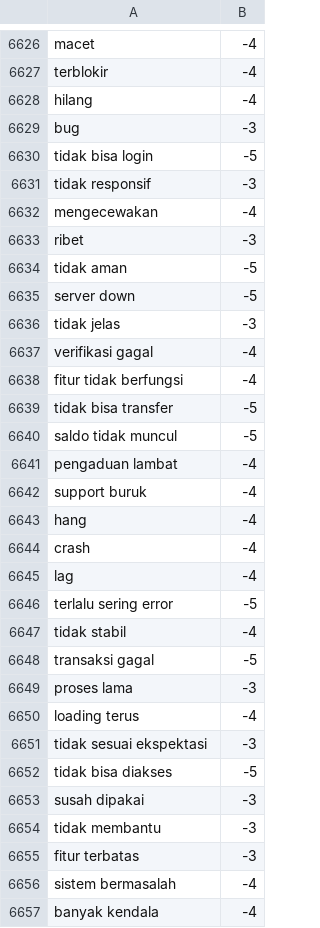
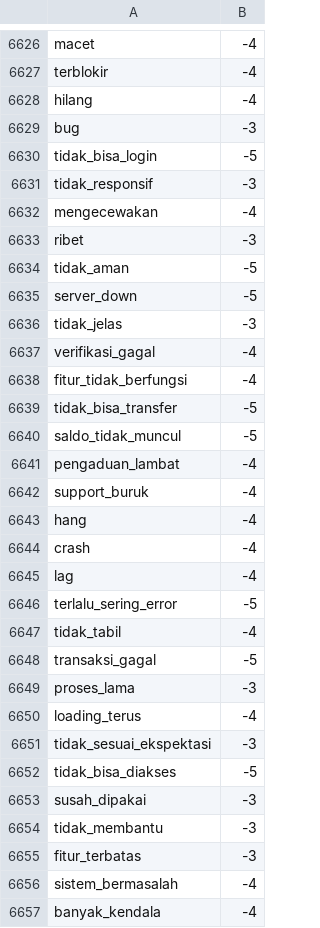
Before and after one commit to nabilalwyh/dataset, a CSV file: lexicon_negative.csv, drawn as a sheet; only a part is shown, gaps mark what is left out; the diff covers the shown part only.

Commit message:
Update lexicon_negative.csv

```diff
--- a/lexicon_negative.csv
+++ b/lexicon_negative.csv
@@ -6629,15 +6629,15 @@ hilang,-4
 bug,-3
-tidak bisa login,-5
-tidak responsif,-3
+tidak_bisa_login,-5
+tidak_responsif,-3
 mengecewakan,-4
 ribet,-3
-tidak aman,-5
-server down,-5
-tidak jelas,-3
-verifikasi gagal,-4
-fitur tidak berfungsi,-4
-tidak bisa transfer,-5
-saldo tidak muncul,-5
-pengaduan lambat,-4
-support buruk,-4
+tidak_aman,-5
+server_down,-5
+tidak_jelas,-3
+verifikasi_gagal,-4
+fitur_tidak_berfungsi,-4
+tidak_bisa_transfer,-5
+saldo_tidak_muncul,-5
+pengaduan_lambat,-4
+support_buruk,-4
 hang,-4
@@ -6645,13 +6645,13 @@ crash,-4
 lag,-4
-terlalu sering error,-5
-tidak stabil,-4
-transaksi gagal,-5
-proses lama,-3
-loading terus,-4
-tidak sesuai ekspektasi,-3
-tidak bisa diakses,-5
-susah dipakai,-3
-tidak membantu,-3
-fitur terbatas,-3
-sistem bermasalah,-4
-banyak kendala,-4
+terlalu_sering_error,-5
+tidak_tabil,-4
+transaksi_gagal,-5
+proses_lama,-3
+loading_terus,-4
+tidak_sesuai_ekspektasi,-3
+tidak_bisa_diakses,-5
+susah_dipakai,-3
+tidak_membantu,-3
+fitur_terbatas,-3
+sistem_bermasalah,-4
+banyak_kendala,-4
```
Also changed, not shown: 1 added row, 1 removed row and 11 edited cells elsewhere in this file.
